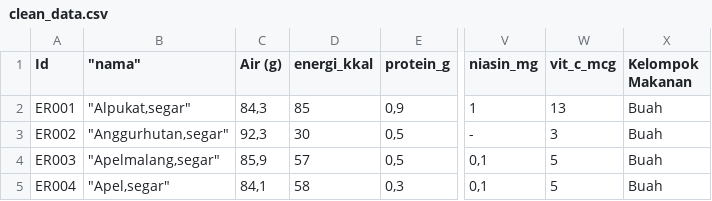
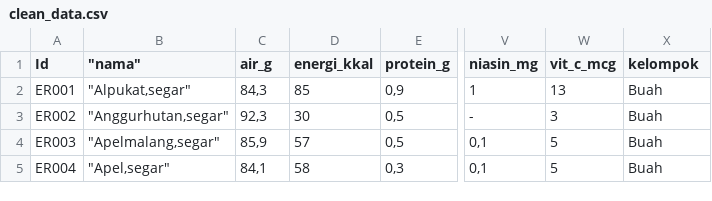
Before and after one commit to Anon4me/mbg_support, a CSV file: data/clean_data.csv, drawn as a sheet; only a part is shown, gaps mark what is left out; the diff names each change by its address in the sheet, - before the commit and + after, or states it on an @@ line.

```diff
--- a/data/clean_data.csv
+++ b/data/clean_data.csv
-C1: Air (g)
+C1: air_g
-X1: Kelompok Makanan
+X1: kelompok
```
Also changed, not shown: data/category_protein.csv, data/group.csv, 2 other files.
